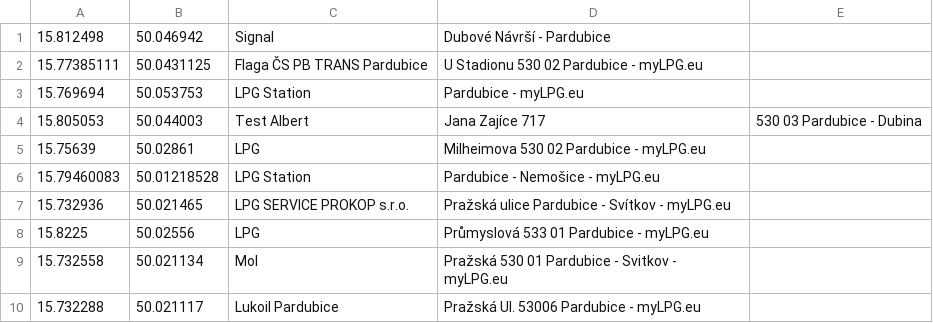
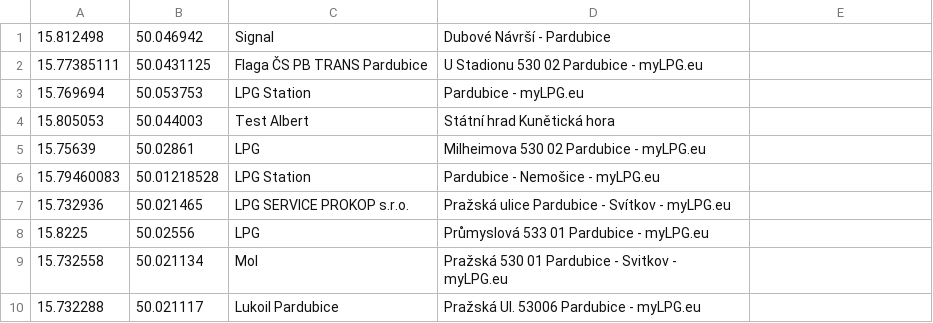
Before and after one commit to jardas7/PlacesSMAP, a CSV file: test.csv, drawn as a sheet; only a part is shown.

```diff
--- a/test.csv
+++ b/test.csv
@@ -3,3 +3,3 @@
 15.769694,50.053753,"LPG Station","  Pardubice - myLPG.eu"
-15.805053,50.044003,Test Albert, Jana Zajíce 717, 530 03 Pardubice - Dubina
+15.805053,50.044003,Test Albert, Státní hrad Kunětická hora
 15.75639,50.02861,LPG,"Milheimova 530 02  Pardubice - myLPG.eu"
```
Also changed, not shown: 2 other files.
